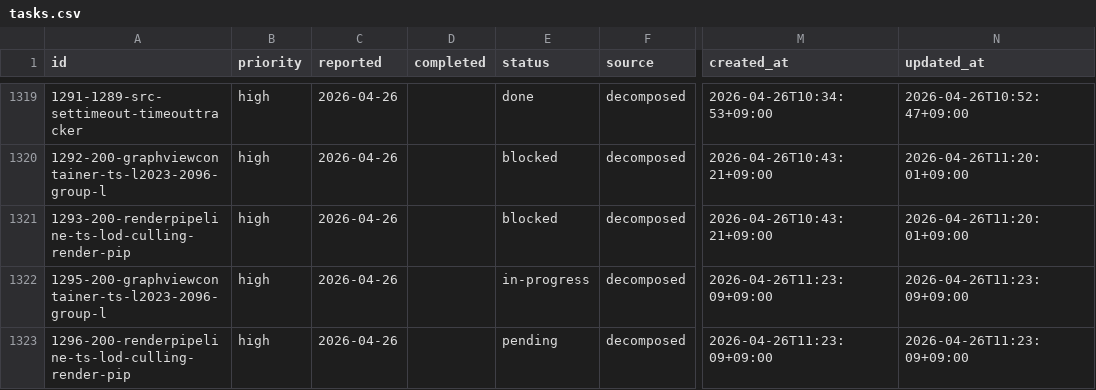
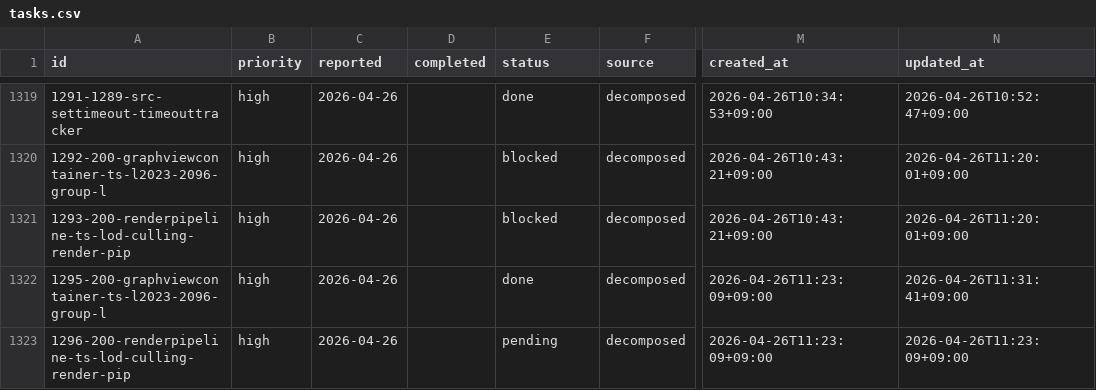
Before and after one commit to laximgqozaZZZYT/obsidian-graph-island, a CSV file: scripts/pipeline/tasks.csv, drawn as a sheet; only a part is shown, gaps mark what is left out; the diff names each change by its address in the sheet, - before the commit and + after, or states it on an @@ line.

Commit message:
chore: done 1295-200-graphviewcontainer-ts-l2023-2096-group-l

```diff
--- a/scripts/pipeline/tasks.csv
+++ b/scripts/pipeline/tasks.csv
-E1322 (status): in-progress
+E1322 (status): done
-N1322 (updated_at): 2026-04-26T11:23:09+09:00
+N1322 (updated_at): 2026-04-26T11:31:41+09:00
```
